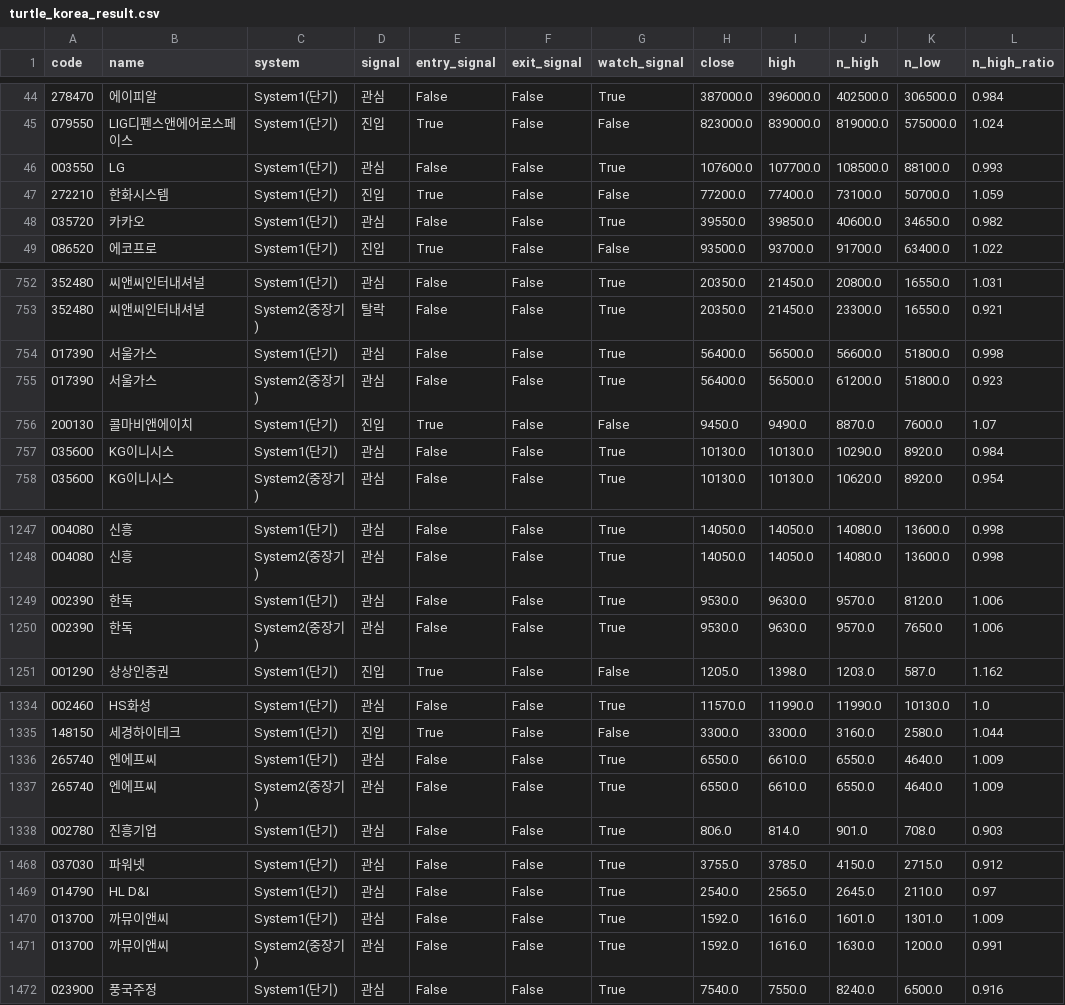
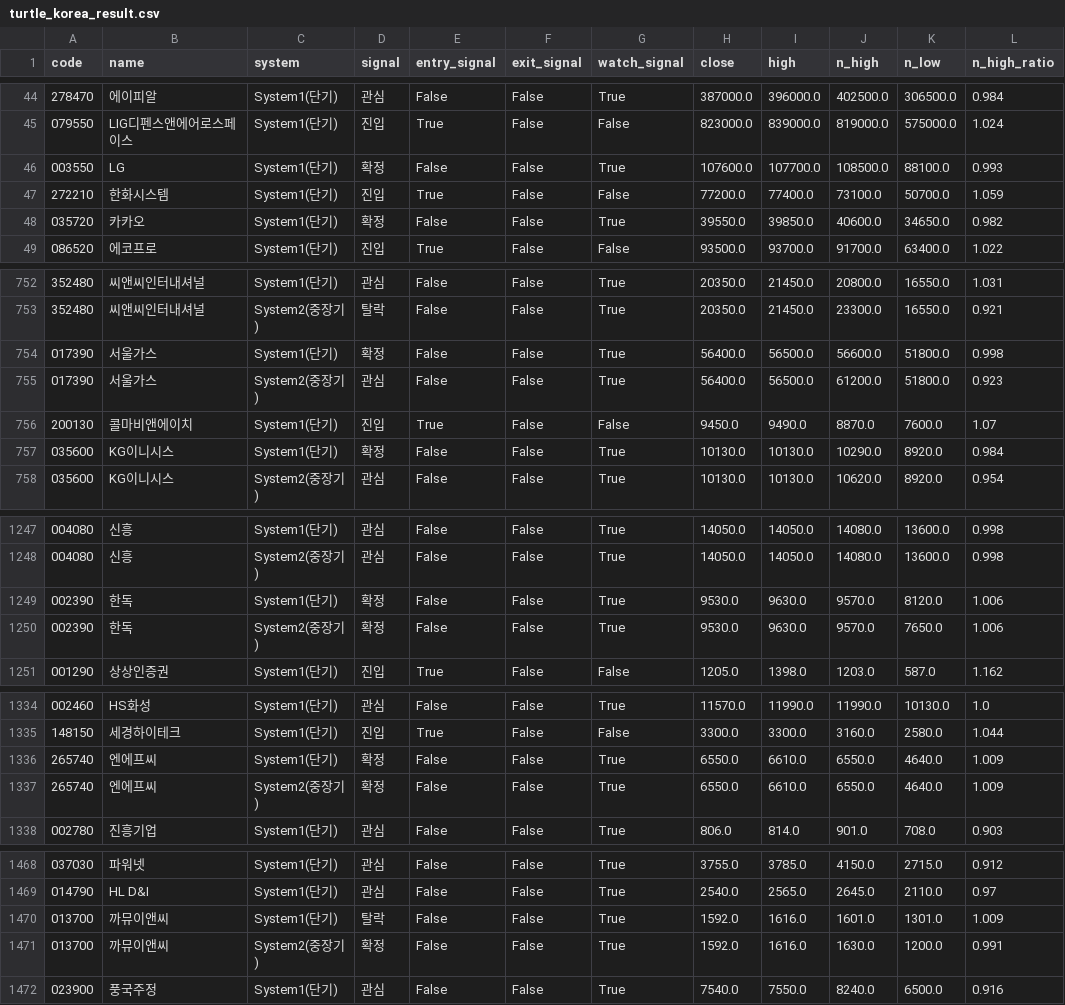
Before and after one commit to harmi6005/turtle-screener, a CSV file: data/turtle_korea_result.csv, drawn as a sheet; only a part is shown, gaps mark what is left out; the diff covers the shown part only; the diff names each change by its address in the sheet, - before the commit and + after, or states it on an @@ line.

```diff
--- a/data/turtle_korea_result.csv
+++ b/data/turtle_korea_result.csv
-D46 (signal): 관심
+D46 (signal): 확정
-D48 (signal): 관심
+D48 (signal): 확정
-D754 (signal): 관심
+D754 (signal): 확정
-D757 (signal): 관심
+D757 (signal): 확정
-D1249:D1250 (signal): 관심
+D1249:D1250 (signal): 확정
-D1336:D1337 (signal): 관심
+D1336:D1337 (signal): 확정
-D1470 (signal): 관심
+D1470 (signal): 탈락
-D1471 (signal): 관심
+D1471 (signal): 확정
```
Also changed, not shown: 32 edited cells elsewhere in this file, data/turtle_bithumb_result.csv.
